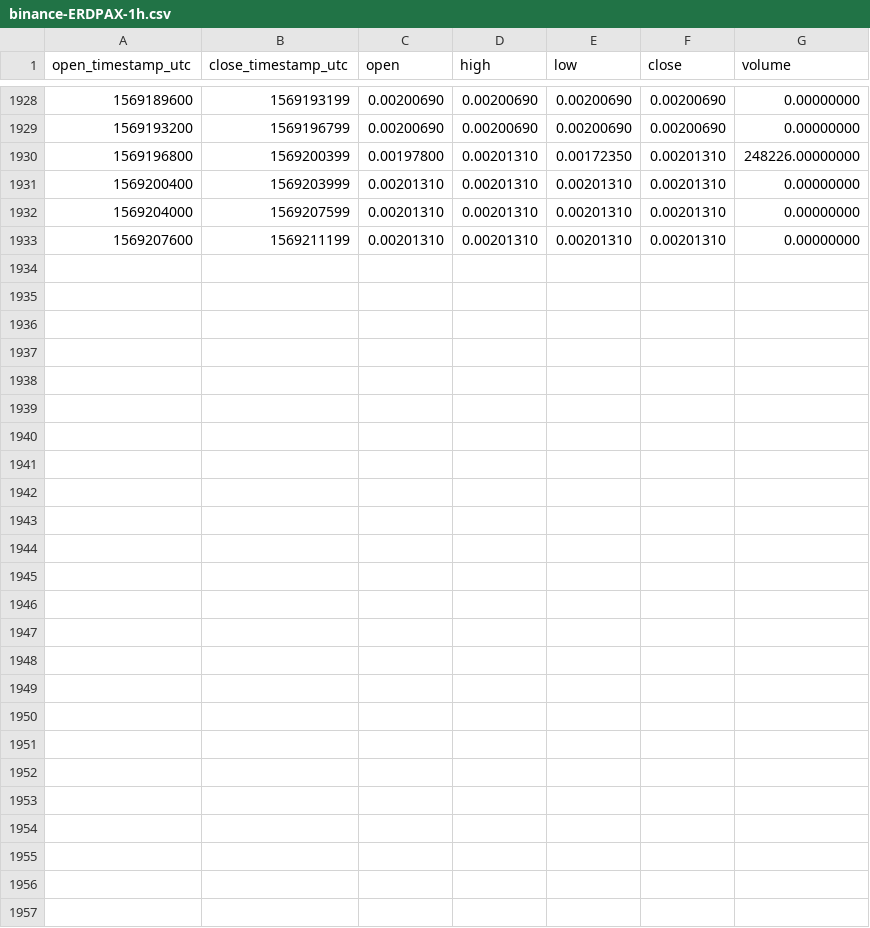
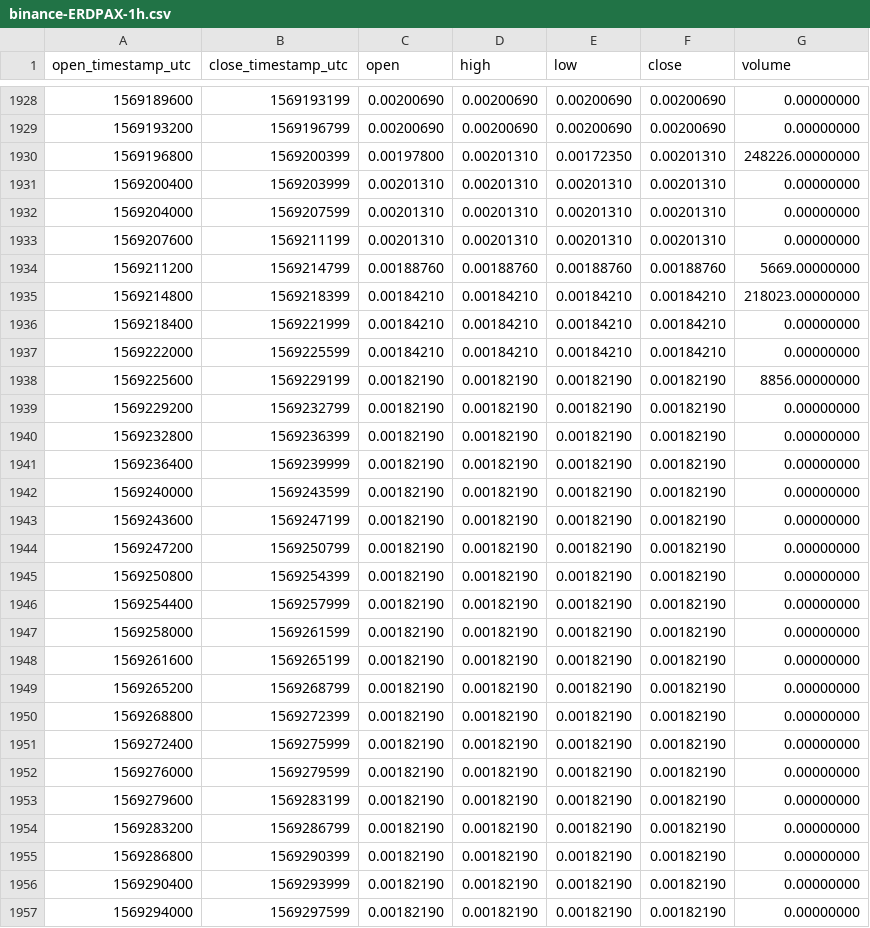
Before and after one commit to cryptobigbro/binance-ERDPAX, a CSV file: binance-ERDPAX-1h.csv, drawn as a sheet; only a part is shown, gaps mark what is left out.

Commit message:
Update OHLCV data.

```diff
--- a/binance-ERDPAX-1h.csv
+++ b/binance-ERDPAX-1h.csv
@@ -1933 +1933,25 @@ open_timestamp_utc,close_timestamp_utc,open,high,low,close,volume
 1569207600,1569211199,0.00201310,0.00201310,0.00201310,0.00201310,0.00000000
+1569211200,1569214799,0.00188760,0.00188760,0.00188760,0.00188760,5669.00000000
+1569214800,1569218399,0.00184210,0.00184210,0.00184210,0.00184210,218023.00000000
+1569218400,1569221999,0.00184210,0.00184210,0.00184210,0.00184210,0.00000000
+1569222000,1569225599,0.00184210,0.00184210,0.00184210,0.00184210,0.00000000
+1569225600,1569229199,0.00182190,0.00182190,0.00182190,0.00182190,8856.00000000
+1569229200,1569232799,0.00182190,0.00182190,0.00182190,0.00182190,0.00000000
+1569232800,1569236399,0.00182190,0.00182190,0.00182190,0.00182190,0.00000000
+1569236400,1569239999,0.00182190,0.00182190,0.00182190,0.00182190,0.00000000
+1569240000,1569243599,0.00182190,0.00182190,0.00182190,0.00182190,0.00000000
+1569243600,1569247199,0.00182190,0.00182190,0.00182190,0.00182190,0.00000000
+1569247200,1569250799,0.00182190,0.00182190,0.00182190,0.00182190,0.00000000
+1569250800,1569254399,0.00182190,0.00182190,0.00182190,0.00182190,0.00000000
+1569254400,1569257999,0.00182190,0.00182190,0.00182190,0.00182190,0.00000000
+1569258000,1569261599,0.00182190,0.00182190,0.00182190,0.00182190,0.00000000
+1569261600,1569265199,0.00182190,0.00182190,0.00182190,0.00182190,0.00000000
+1569265200,1569268799,0.00182190,0.00182190,0.00182190,0.00182190,0.00000000
+1569268800,1569272399,0.00182190,0.00182190,0.00182190,0.00182190,0.00000000
+1569272400,1569275999,0.00182190,0.00182190,0.00182190,0.00182190,0.00000000
+1569276000,1569279599,0.00182190,0.00182190,0.00182190,0.00182190,0.00000000
+1569279600,1569283199,0.00182190,0.00182190,0.00182190,0.00182190,0.00000000
+1569283200,1569286799,0.00182190,0.00182190,0.00182190,0.00182190,0.00000000
+1569286800,1569290399,0.00182190,0.00182190,0.00182190,0.00182190,0.00000000
+1569290400,1569293999,0.00182190,0.00182190,0.00182190,0.00182190,0.00000000
+1569294000,1569297599,0.00182190,0.00182190,0.00182190,0.00182190,0.00000000
```
Also changed, not shown: binance-ERDPAX-1d.csv.
